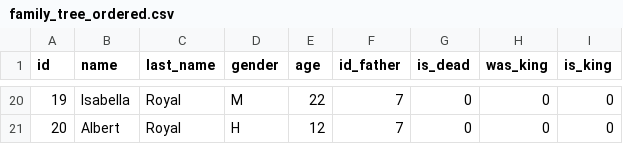
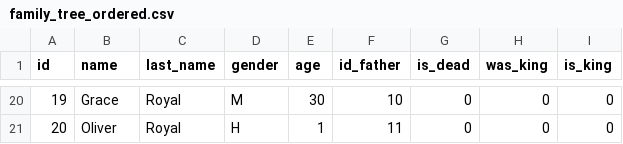
Before and after one commit to jerichd4c/Proyecto-Arbol-Binario, a CSV file: bin/family_tree_ordered.csv, drawn as a sheet; only a part is shown, gaps mark what is left out; the diff covers the shown part only.

```diff
--- a/bin/family_tree_ordered.csv
+++ b/bin/family_tree_ordered.csv
@@ -20,2 +20,2 @@ id;name;last_name;gender;age;id_father;is_dead;was_king;is_king
-19;Isabella;Royal;M;22;7;0;0;0
-20;Albert;Royal;H;12;7;0;0;0
+19;Grace;Royal;M;30;10;0;0;0
+20;Oliver;Royal;H;1;11;0;0;0
```
Also changed, not shown: 60 edited cells elsewhere in this file, bin/family_tree_unordered.csv, 6 other files.
